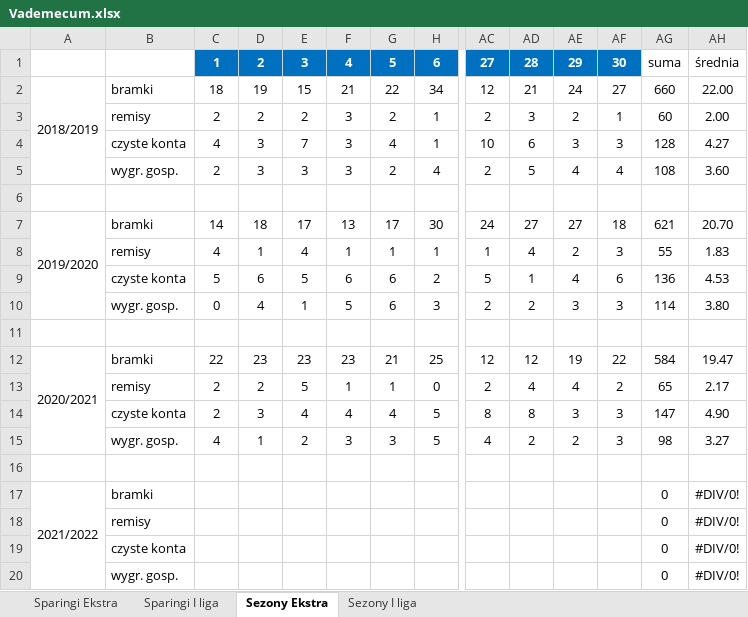
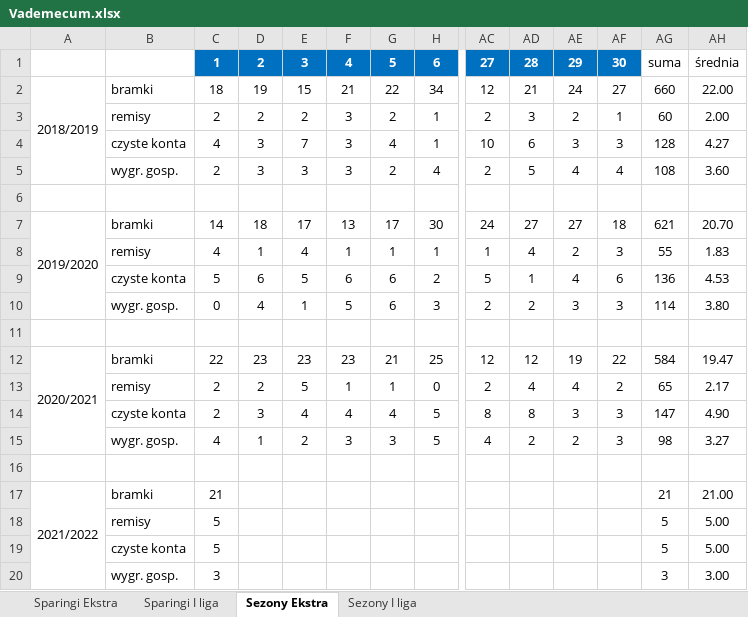
Before and after one commit to mmarcinowski/Football-season-Poisson-model, an Excel workbook: Vademecum.xlsx, sheet Sezony Ekstra, drawn as a sheet; only a part is shown, gaps mark what is left out; values as stored, in another font and other column widths than the file's, no borders; conditional formats not drawn; removed rows and columns are numbered as before the commit, all else as after; rows hold the shown columns only; the diff names each change by its address in the sheet, - before the commit and + after, or states it on an @@ line.

```diff
--- a/Vademecum.xlsx (sheet Sezony Ekstra)
+++ b/Vademecum.xlsx (sheet Sezony Ekstra)
-C17: (empty)
+C17: 21
-AG17: 0
+AG17: 21
-AH17: #DIV/0!
+AH17: 21.00
-row 18:  | remisy |  |  |  |  |  |  |  |  |  |  | 0 | #DIV/0!
-row 19:  | czyste konta |  |  |  |  |  |  |  |  |  |  | 0 | #DIV/0!
-row 20:  | wygr. gosp. |  |  |  |  |  |  |  |  |  |  | 0 | #DIV/0!
+row 18:  | remisy | 5 |  |  |  |  |  |  |  |  |  | 5 | 5.00
+row 19:  | czyste konta | 5 |  |  |  |  |  |  |  |  |  | 5 | 5.00
+row 20:  | wygr. gosp. | 3 |  |  |  |  |  |  |  |  |  | 3 | 3.00
```
Also changed, not shown: sheet Sparingi I liga, sheet Sparingi Ekstra, 59 other files.
